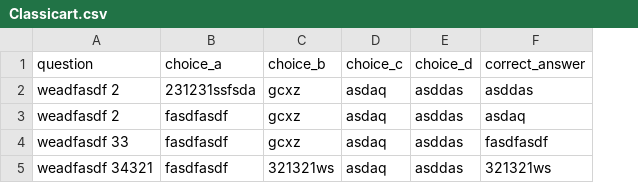
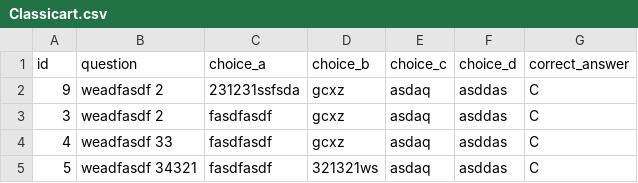
Before and after one commit to shaina-espulgar/FilipiKnow-Its-Art, a CSV file: Assets/Quiz Database/Classicart.csv, drawn as a sheet; addresses are those after the commit; the diff names each change by its address in the sheet, - before the commit and + after, or states it on an @@ line.

Commit message:
Update for GRABART and scripts for CLASSICART
-see log.txt

```diff
--- a/Assets/Quiz Database/Classicart.csv
+++ b/Assets/Quiz Database/Classicart.csv
+column A (id), rows 2-5: 9 | 3 | 4 | 5
-G2 (correct_answer): asddas
+G2 (correct_answer): C
-G3 (correct_answer): asdaq
+G3 (correct_answer): C
-G4 (correct_answer): fasdfasdf
+G4 (correct_answer): C
-G5 (correct_answer): 321321ws
+G5 (correct_answer): C
```
Also changed, not shown: 7 other files.
